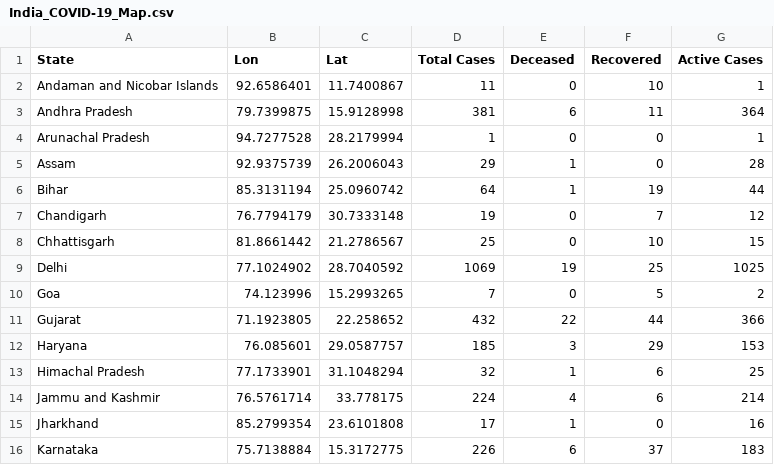
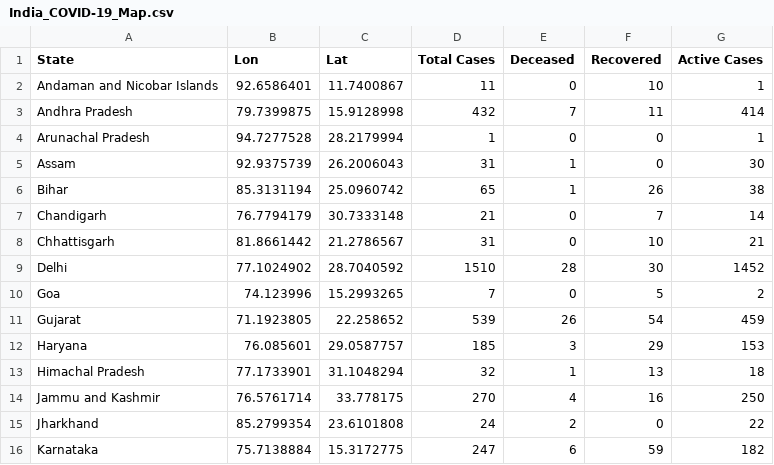
Before and after one commit to apricotsolutions/COVID-19, a CSV file: dataset03/India_COVID-19_Map.csv, drawn as a sheet; only a part is shown; the diff covers the shown part only.

```diff
--- a/dataset03/India_COVID-19_Map.csv
+++ b/dataset03/India_COVID-19_Map.csv
@@ -2,15 +2,15 @@ State,Lon,Lat,Total Cases,Deceased,Recovered,Active Cases
 Andaman and Nicobar Islands,92.6586401,11.7400867,11,0,10,1
-Andhra Pradesh,79.7399875,15.9128998,381,6,11,364
+Andhra Pradesh,79.7399875,15.9128998,432,7,11,414
 Arunachal Pradesh,94.7277528,28.2179994,1,0,0,1
-Assam,92.9375739,26.2006043,29,1,0,28
-Bihar,85.3131194,25.0960742,64,1,19,44
-Chandigarh,76.7794179,30.7333148,19,0,7,12
-Chhattisgarh,81.8661442,21.2786567,25,0,10,15
-Delhi,77.1024902,28.7040592,1069,19,25,1025
+Assam,92.9375739,26.2006043,31,1,0,30
+Bihar,85.3131194,25.0960742,65,1,26,38
+Chandigarh,76.7794179,30.7333148,21,0,7,14
+Chhattisgarh,81.8661442,21.2786567,31,0,10,21
+Delhi,77.1024902,28.7040592,1510,28,30,1452
 Goa,74.123996,15.2993265,7,0,5,2
-Gujarat,71.1923805,22.258652,432,22,44,366
+Gujarat,71.1923805,22.258652,539,26,54,459
 Haryana,76.085601,29.0587757,185,3,29,153
-Himachal Pradesh,77.1733901,31.1048294,32,1,6,25
-Jammu and Kashmir,76.5761714,33.778175,224,4,6,214
-Jharkhand,85.2799354,23.6101808,17,1,0,16
-Karnataka,75.7138884,15.3172775,226,6,37,183
+Himachal Pradesh,77.1733901,31.1048294,32,1,13,18
+Jammu and Kashmir,76.5761714,33.778175,270,4,16,250
+Jharkhand,85.2799354,23.6101808,24,2,0,22
+Karnataka,75.7138884,15.3172775,247,6,59,182
```
Also changed, not shown: 1 added row and 32 edited cells elsewhere in this file, dataset03/Global_COVID-19_Timeline.csv, dataset03/Global_COVID-19_TimelineDaily.csv, 8 other files.
